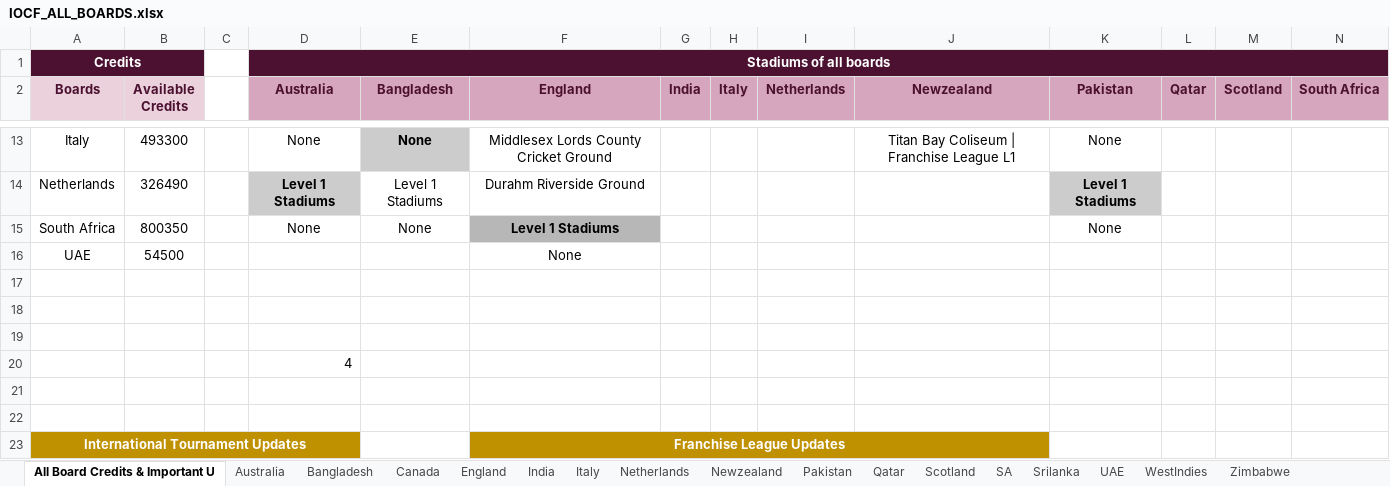
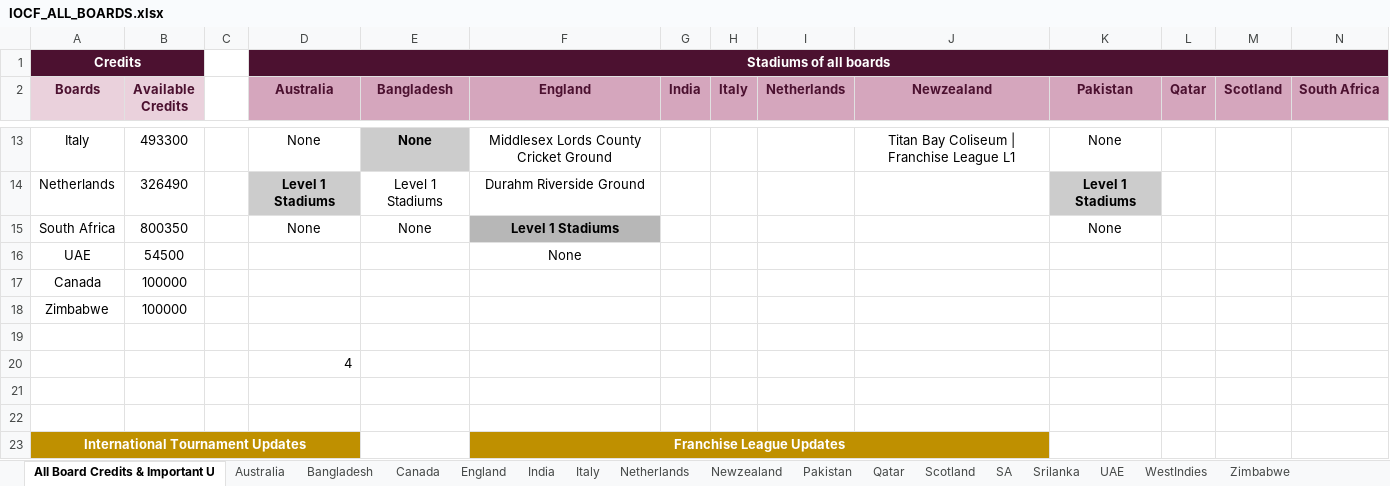
Before and after one commit to Nishanth-Ganiga/iocf-dashboard, an Excel workbook: server/IOCF_ALL_BOARDS.xlsx, sheet All Board Credits & Important U, drawn as a sheet; only a part is shown, gaps mark what is left out; values as stored, in another font and other column widths than the file's, no borders; charts and pictures not drawn; rows hold the shown columns only; the diff names each change by its address in the sheet, - before the commit and + after, or states it on an @@ line.

Commit message:
Add Canada/Zimbabwe Instagram links, refresh Board Rankings
Adds the real Instagram links for both boards to boardIdentity.js.

Refreshes the cached workbook from the live Google Sheet - Canada and
Zimbabwe are now listed in the credits/rankings table and Board
Rankings sheet, so they get a real ranking (#14, #15) instead of None.
No parser changes needed: the existing #DIV/0!-safe ranking parser
already nulls out their 0-match winning-rate/score fields correctly
rather than fabricating zeros.

```diff
--- a/server/IOCF_ALL_BOARDS.xlsx (sheet All Board Credits & Important U)
+++ b/server/IOCF_ALL_BOARDS.xlsx (sheet All Board Credits & Important U)
-row 17: (empty)
+row 17: Canada | 100000
-row 18: (empty)
+row 18: Zimbabwe | 100000
```
Also changed, not shown: sheet Board Rankings, formulas that keep their value, 1 other file.
